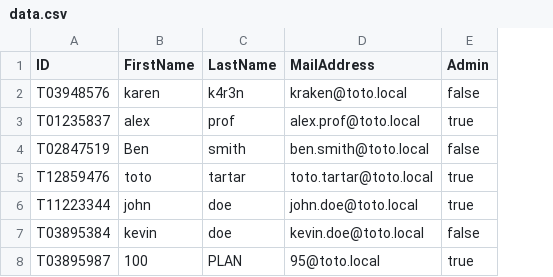
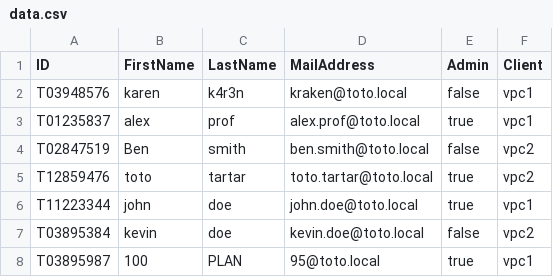
Before and after one commit to Haunui/csv2ldap, a CSV file: data.csv, drawn as a sheet; the diff names each change by its address in the sheet, - before the commit and + after, or states it on an @@ line.

```diff
--- a/data.csv
+++ b/data.csv
+column F (Client), rows 2-8: vpc1 | vpc1 | vpc2 | vpc2 | vpc1 | vpc2 | vpc1
```
Also changed, not shown: 4 other files.
